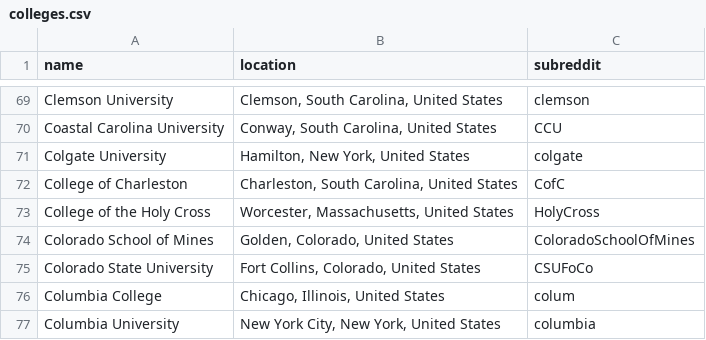
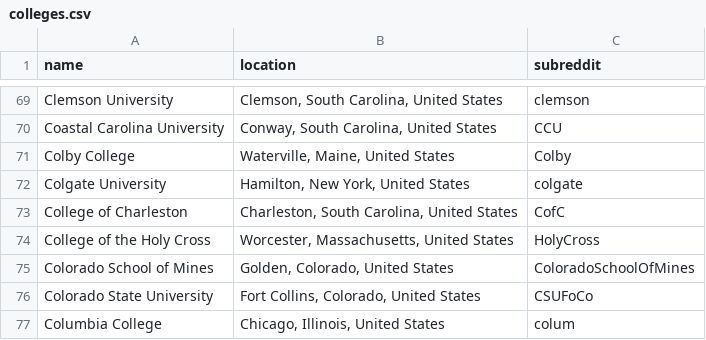
Before and after one commit to karlding/college-subreddits, a CSV file: data/colleges.csv, drawn as a sheet; only a part is shown, gaps mark what is left out; the shorter side is filled out with more unchanged rows; the diff names each change by its address in the sheet, - before the commit and + after, or states it on an @@ line.

Commit message:
Add Colby College
There was a bug with the initial seed

```diff
--- a/data/colleges.csv
+++ b/data/colleges.csv
+row 71: Colby College | Waterville, Maine, United States | Colby
```
